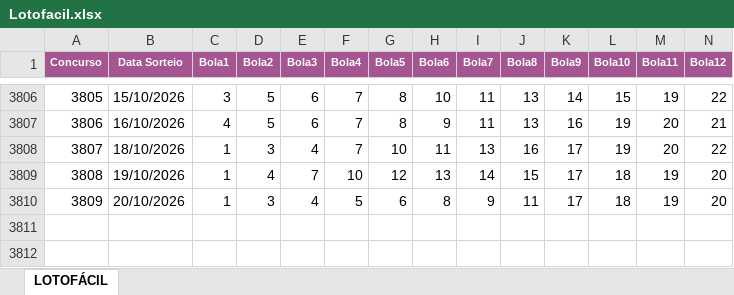
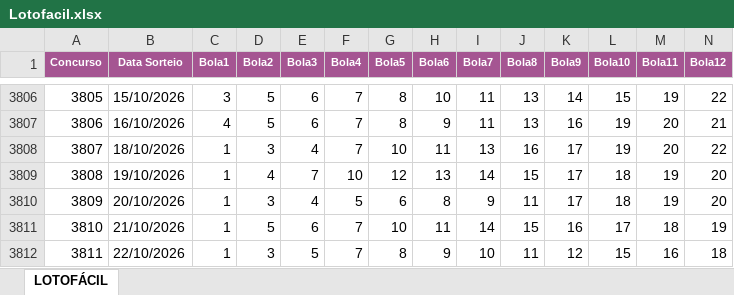
Before and after one commit to PedroThePeter/ROBOWEB, an Excel workbook: Lotofacil.xlsx, sheet LOTOFÁCIL, drawn as a sheet; only a part is shown, gaps mark what is left out; values as stored, in another font and other column widths than the file's, no borders; rows hold the shown columns only; the diff names each change by its address in the sheet, - before the commit and + after, or states it on an @@ line.

```diff
--- a/Lotofacil.xlsx (sheet LOTOFÁCIL)
+++ b/Lotofacil.xlsx (sheet LOTOFÁCIL)
+row 3811: 3810 | 21/10/2026 | 1 | 5 | 6 | 7 | 10 | 11 | 14 | 15 | 16 | 17 | 18 | 19
+row 3812: 3811 | 22/10/2026 | 1 | 3 | 5 | 7 | 8 | 9 | 10 | 11 | 12 | 15 | 16 | 18
```
Also changed, not shown: 1 other file.
